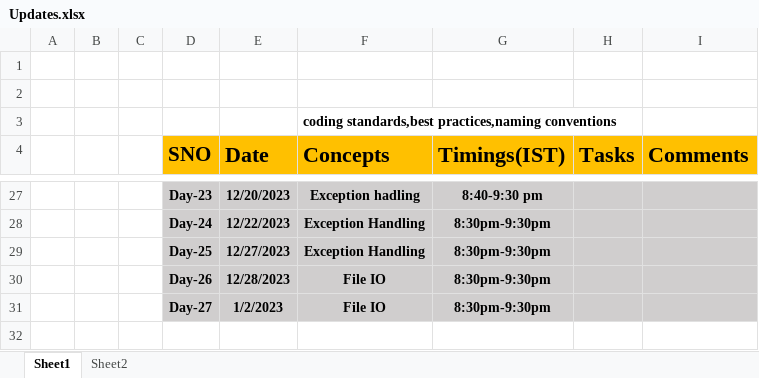
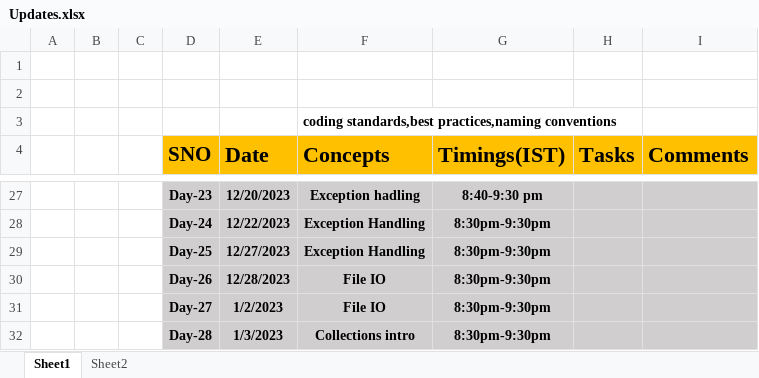
Before and after one commit to sandeepsomavarapu/Java_Fullstack_02_Nov_2023, an Excel workbook: Updates.xlsx, sheet Sheet1, drawn as a sheet; only a part is shown, gaps mark what is left out; values as stored, in another font and other column widths than the file's, no borders; the diff names each change by its address in the sheet, - before the commit and + after, or states it on an @@ line.

```diff
--- a/Updates.xlsx (sheet Sheet1)
+++ b/Updates.xlsx (sheet Sheet1)
+row 32:  |  |  | Day-28 | 1/3/2023 | Collections intro | 8:30pm-9:30pm
```
Also changed, not shown: 2 other files.
